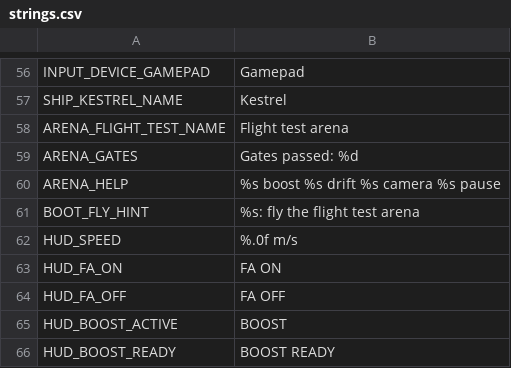
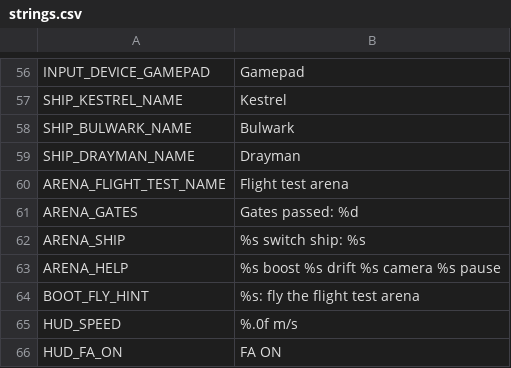
Before and after one commit to frijol-byte/Fire-in-the-sky, a CSV file: game/localization/strings.csv, drawn as a sheet; only a part is shown, gaps mark what is left out; the shorter side is filled out with more unchanged rows.

```diff
--- a/game/localization/strings.csv
+++ b/game/localization/strings.csv
@@ -57,4 +57,7 @@ INPUT_DEVICE_GAMEPAD,Gamepad
 SHIP_KESTREL_NAME,Kestrel
+SHIP_BULWARK_NAME,Bulwark
+SHIP_DRAYMAN_NAME,Drayman
 ARENA_FLIGHT_TEST_NAME,Flight test arena
 ARENA_GATES,Gates passed: %d
+ARENA_SHIP,%s    switch ship: %s
 ARENA_HELP,%s boost    %s drift    %s camera    %s pause
```
Also changed, not shown: 57 other files.
